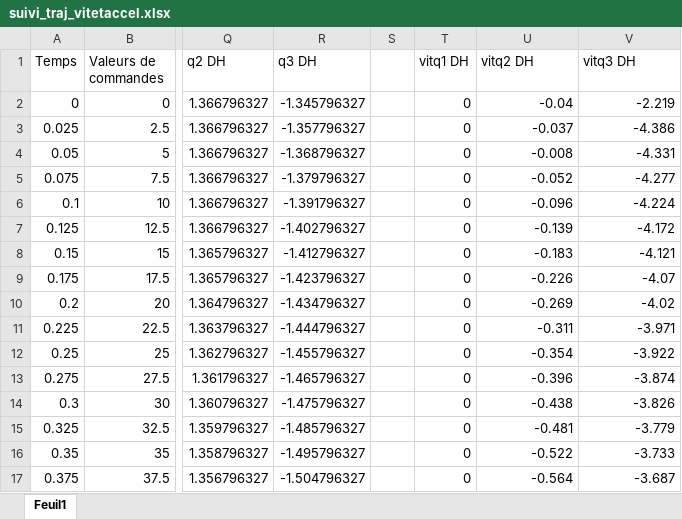
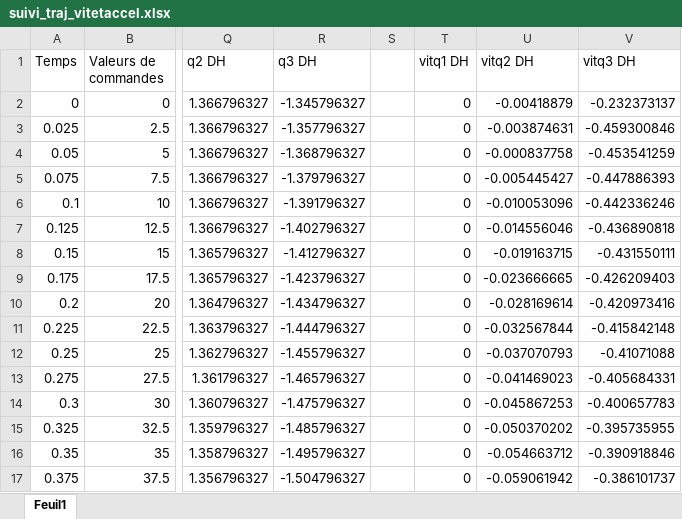
Before and after one commit to alexandrebrisemure/GMRobot_Fanuc, an Excel workbook: suivi_traj_vitetaccel.xlsx, sheet Feuil1, drawn as a sheet; only a part is shown, gaps mark what is left out; values as stored, in another font and other column widths than the file's, no borders; charts and pictures not drawn; the diff covers the shown part only; the diff names each change by its address in the sheet, - before the commit and + after, or states it on an @@ line.

```diff
--- a/suivi_traj_vitetaccel.xlsx (sheet Feuil1)
+++ b/suivi_traj_vitetaccel.xlsx (sheet Feuil1)
-U2 (vitq2 DH): -0.04
+U2 (vitq2 DH): -0.00418879
-V2 (vitq3 DH): -2.219
+V2 (vitq3 DH): -0.232373137
-U3 (vitq2 DH): -0.037
+U3 (vitq2 DH): -0.003874631
-V3 (vitq3 DH): -4.386
+V3 (vitq3 DH): -0.459300846
-U4 (vitq2 DH): -0.008
+U4 (vitq2 DH): -0.000837758
-V4 (vitq3 DH): -4.331
+V4 (vitq3 DH): -0.453541259
-U5 (vitq2 DH): -0.052
+U5 (vitq2 DH): -0.005445427
-V5 (vitq3 DH): -4.277
+V5 (vitq3 DH): -0.447886393
-U6 (vitq2 DH): -0.096
+U6 (vitq2 DH): -0.010053096
-V6 (vitq3 DH): -4.224
+V6 (vitq3 DH): -0.442336246
-U7 (vitq2 DH): -0.139
+U7 (vitq2 DH): -0.014556046
-V7 (vitq3 DH): -4.172
+V7 (vitq3 DH): -0.436890818
-U8 (vitq2 DH): -0.183
+U8 (vitq2 DH): -0.019163715
-V8 (vitq3 DH): -4.121
+V8 (vitq3 DH): -0.431550111
-U9 (vitq2 DH): -0.226
+U9 (vitq2 DH): -0.023666665
-V9 (vitq3 DH): -4.07
+V9 (vitq3 DH): -0.426209403
-U10 (vitq2 DH): -0.269
+U10 (vitq2 DH): -0.028169614
-V10 (vitq3 DH): -4.02
+V10 (vitq3 DH): -0.420973416
-U11 (vitq2 DH): -0.311
+U11 (vitq2 DH): -0.032567844
-V11 (vitq3 DH): -3.971
+V11 (vitq3 DH): -0.415842148
-U12 (vitq2 DH): -0.354
+U12 (vitq2 DH): -0.037070793
-V12 (vitq3 DH): -3.922
+V12 (vitq3 DH): -0.41071088
-U13 (vitq2 DH): -0.396
+U13 (vitq2 DH): -0.041469023
-V13 (vitq3 DH): -3.874
+V13 (vitq3 DH): -0.405684331
-U14 (vitq2 DH): -0.438
+U14 (vitq2 DH): -0.045867253
-V14 (vitq3 DH): -3.826
+V14 (vitq3 DH): -0.400657783
-U15 (vitq2 DH): -0.481
+U15 (vitq2 DH): -0.050370202
-V15 (vitq3 DH): -3.779
+V15 (vitq3 DH): -0.395735955
-U16 (vitq2 DH): -0.522
+U16 (vitq2 DH): -0.054663712
-V16 (vitq3 DH): -3.733
+V16 (vitq3 DH): -0.390918846
-U17 (vitq2 DH): -0.564
+U17 (vitq2 DH): -0.059061942
-V17 (vitq3 DH): -3.687
+V17 (vitq3 DH): -0.386101737
```
Also changed, not shown: 50 edited cells elsewhere in this sheet, formulas that keep their value, charts or pictures, 1 other file.
